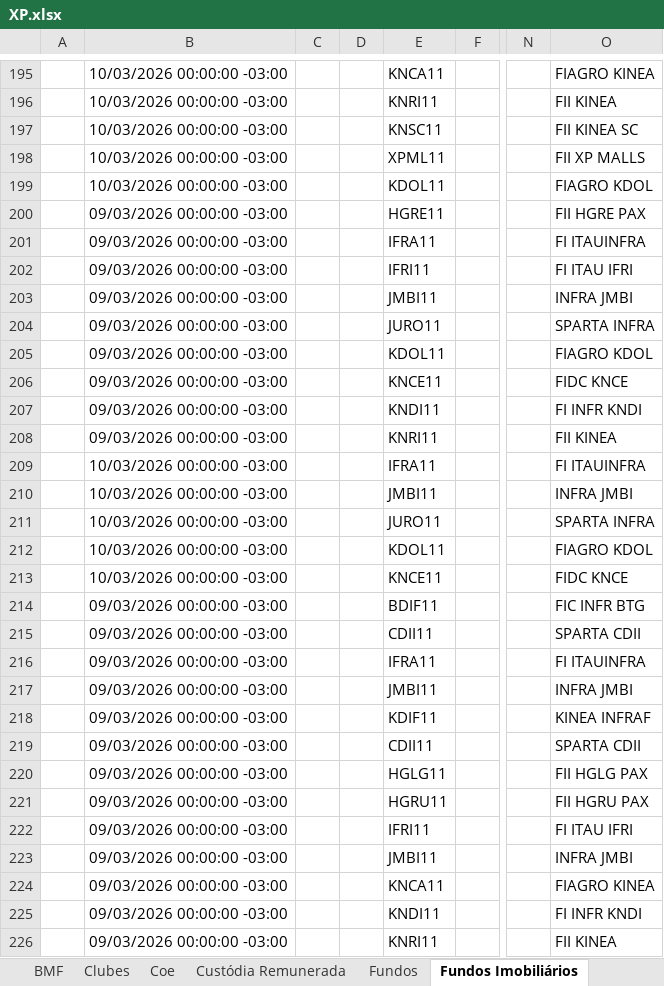
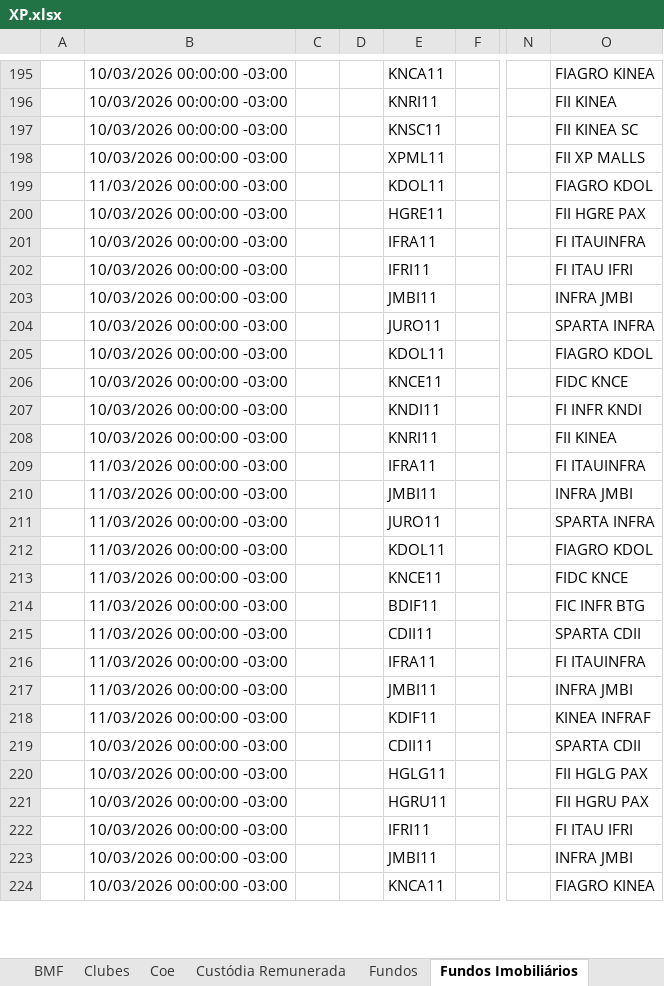
Before and after one commit to AloacaoMWealth/alocationmwealth, an Excel workbook: XP.xlsx, sheet Fundos Imobiliários, drawn as a sheet; only a part is shown, gaps mark what is left out; the shorter side is filled out with more unchanged rows; values as stored, in another font and other column widths than the file's, no borders; removed rows and columns are numbered as before the commit, all else as after; rows hold the shown columns only; the diff covers the shown part only; the diff names each change by its address in the sheet, - before the commit and + after, or states it on an @@ line.

```diff
--- a/XP.xlsx (sheet Fundos Imobiliários)
+++ b/XP.xlsx (sheet Fundos Imobiliários)
-B199: 10/03/2026 00:00:00 -03:00
+B199: 11/03/2026 00:00:00 -03:00
-B200: 09/03/2026 00:00:00 -03:00
+B200: 10/03/2026 00:00:00 -03:00
-row 201:  | 09/03/2026 00:00:00 -03:00 |  |  | IFRA11 |  |  | FI ITAUINFRA
-row 202:  | 09/03/2026 00:00:00 -03:00 |  |  | IFRI11 |  |  | FI ITAU IFRI
-row 203:  | 09/03/2026 00:00:00 -03:00 |  |  | JMBI11 |  |  | INFRA JMBI
-row 204:  | 09/03/2026 00:00:00 -03:00 |  |  | JURO11 |  |  | SPARTA INFRA
-row 205:  | 09/03/2026 00:00:00 -03:00 |  |  | KDOL11 |  |  | FIAGRO KDOL
-row 206:  | 09/03/2026 00:00:00 -03:00 |  |  | KNCE11 |  |  | FIDC KNCE
-row 207:  | 09/03/2026 00:00:00 -03:00 |  |  | KNDI11 |  |  | FI INFR KNDI
-row 208:  | 09/03/2026 00:00:00 -03:00 |  |  | KNRI11 |  |  | FII KINEA
+row 202:  | 10/03/2026 00:00:00 -03:00 |  |  | IFRI11 |  |  | FI ITAU IFRI
+row 207:  | 10/03/2026 00:00:00 -03:00 |  |  | KNDI11 |  |  | FI INFR KNDI
+row 208:  | 10/03/2026 00:00:00 -03:00 |  |  | KNRI11 |  |  | FII KINEA
+row 209:  | 11/03/2026 00:00:00 -03:00 |  |  | IFRA11 |  |  | FI ITAUINFRA
+row 210:  | 11/03/2026 00:00:00 -03:00 |  |  | JMBI11 |  |  | INFRA JMBI
+row 211:  | 11/03/2026 00:00:00 -03:00 |  |  | JURO11 |  |  | SPARTA INFRA
+row 212:  | 11/03/2026 00:00:00 -03:00 |  |  | KDOL11 |  |  | FIAGRO KDOL
+row 213:  | 11/03/2026 00:00:00 -03:00 |  |  | KNCE11 |  |  | FIDC KNCE
-B214:B218: 09/03/2026 00:00:00 -03:00
+B214:B218: 11/03/2026 00:00:00 -03:00
-B219: 09/03/2026 00:00:00 -03:00
+B219: 10/03/2026 00:00:00 -03:00
-row 220:  | 09/03/2026 00:00:00 -03:00 |  |  | HGLG11 |  |  | FII HGLG PAX
-row 221:  | 09/03/2026 00:00:00 -03:00 |  |  | HGRU11 |  |  | FII HGRU PAX
-row 222:  | 09/03/2026 00:00:00 -03:00 |  |  | IFRI11 |  |  | FI ITAU IFRI
-row 223:  | 09/03/2026 00:00:00 -03:00 |  |  | JMBI11 |  |  | INFRA JMBI
-row 224:  | 09/03/2026 00:00:00 -03:00 |  |  | KNCA11 |  |  | FIAGRO KINEA
-row 225:  | 09/03/2026 00:00:00 -03:00 |  |  | KNDI11 |  |  | FI INFR KNDI
-row 226:  | 09/03/2026 00:00:00 -03:00 |  |  | KNRI11 |  |  | FII KINEA
```
Also changed, not shown: 26 added rows, 19 removed rows and 216 edited cells elsewhere in this sheet, sheet Fundos, sheet Proventos, sheet Proventos Fundo Imob, sheet Renda Fixa, sheet Financeiro, sheet Ações, 5 more sheets, BTG.xlsx, 1 other file.
